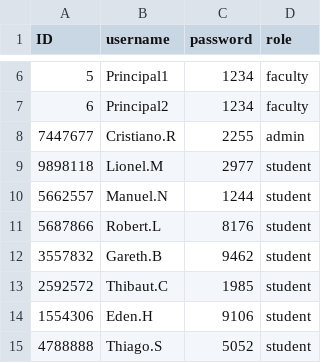
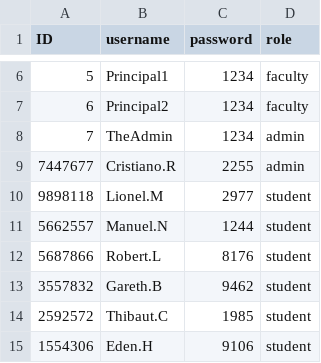
Before and after one commit to jee-gamer/final_project_t1, a CSV file: login.csv, drawn as a sheet; only a part is shown, gaps mark what is left out; the shorter side is filled out with more unchanged rows.

Commit message:
Unique ID for project creation, Admin role is done.

```diff
--- a/login.csv
+++ b/login.csv
@@ -7,2 +7,3 @@ ID,username,password,role
 6,Principal2,1234,faculty
+7,TheAdmin,1234,admin
 7447677,Cristiano.R,2255,admin
```
Also changed, not shown: 4 other files.
